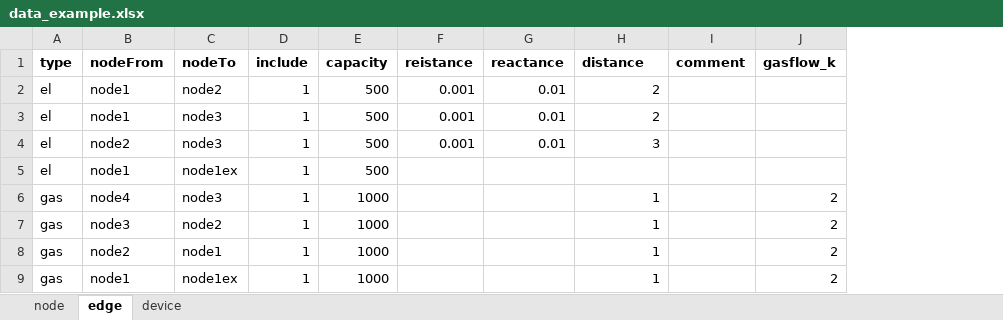
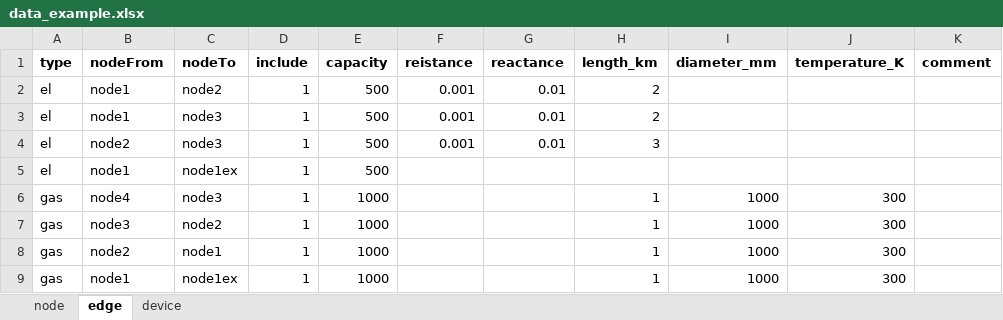
Before and after one commit to oogeso/oogeso, an Excel workbook: data_example.xlsx, sheet edge, drawn as a sheet; values as stored, in another font and other column widths than the file's, no borders; removed rows and columns are numbered as before the commit, all else as after; the diff names each change by its address in the sheet, - before the commit and + after, or states it on an @@ line.

```diff
--- a/data_example.xlsx (sheet edge)
+++ b/data_example.xlsx (sheet edge)
+column I (diameter_mm), rows 6-9: all 1000
+column J (temperature_K), rows 6-9: all 300
-column J (gasflow_k), rows 6-9: all 2
-H1: distance
+H1: length_km
```
Also changed, not shown: sheet node, sheet device, 2 other files.
